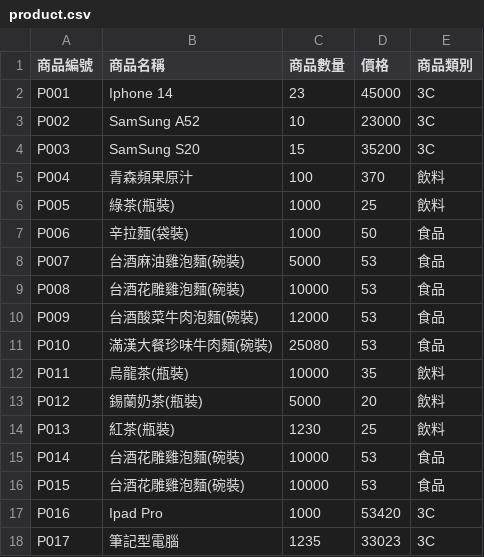
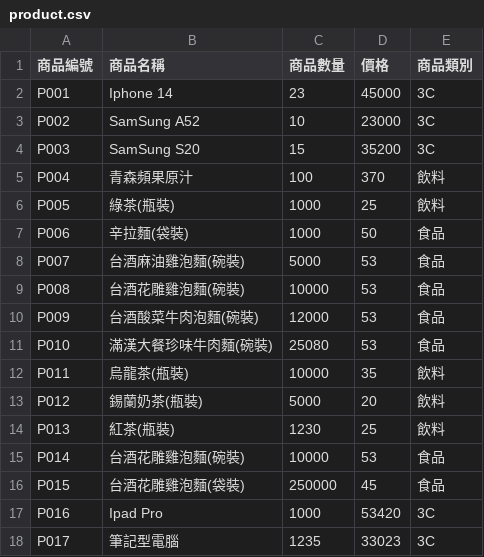
Before and after one commit to NickLuGithub/BS-HWK-WK1, a CSV file: Test-01/product.csv, drawn as a sheet.

```diff
--- a/Test-01/product.csv
+++ b/Test-01/product.csv
@@ -15,3 +15,3 @@ P013,紅茶(瓶裝),1230,25,飲料
 P014,台酒花雕雞泡麵(碗裝),10000,53,食品
-P015,台酒花雕雞泡麵(碗裝),10000,53,食品
+P015,台酒花雕雞泡麵(袋裝),250000,45,食品
 P016,Ipad Pro ,1000,53420,3C
```
Also changed, not shown: 1 other file.
